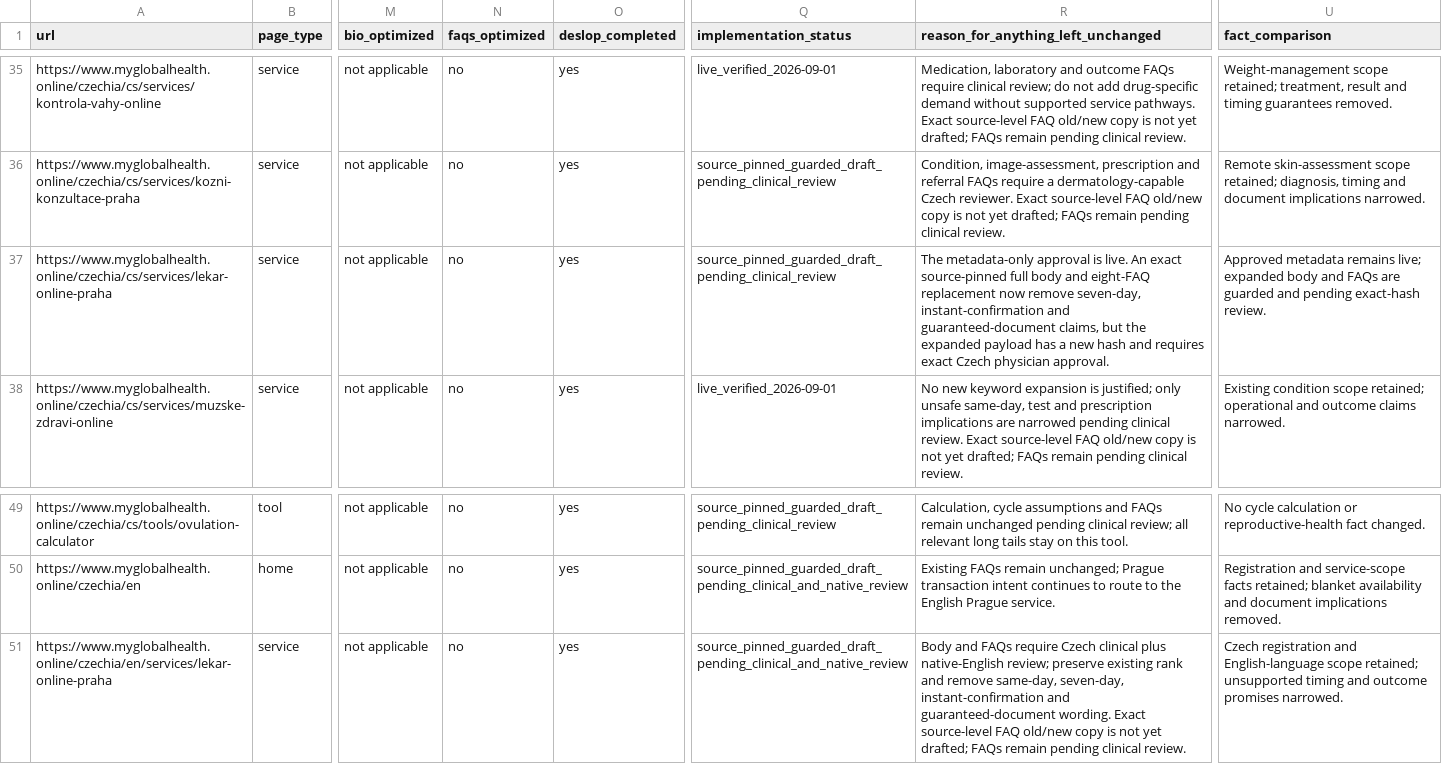
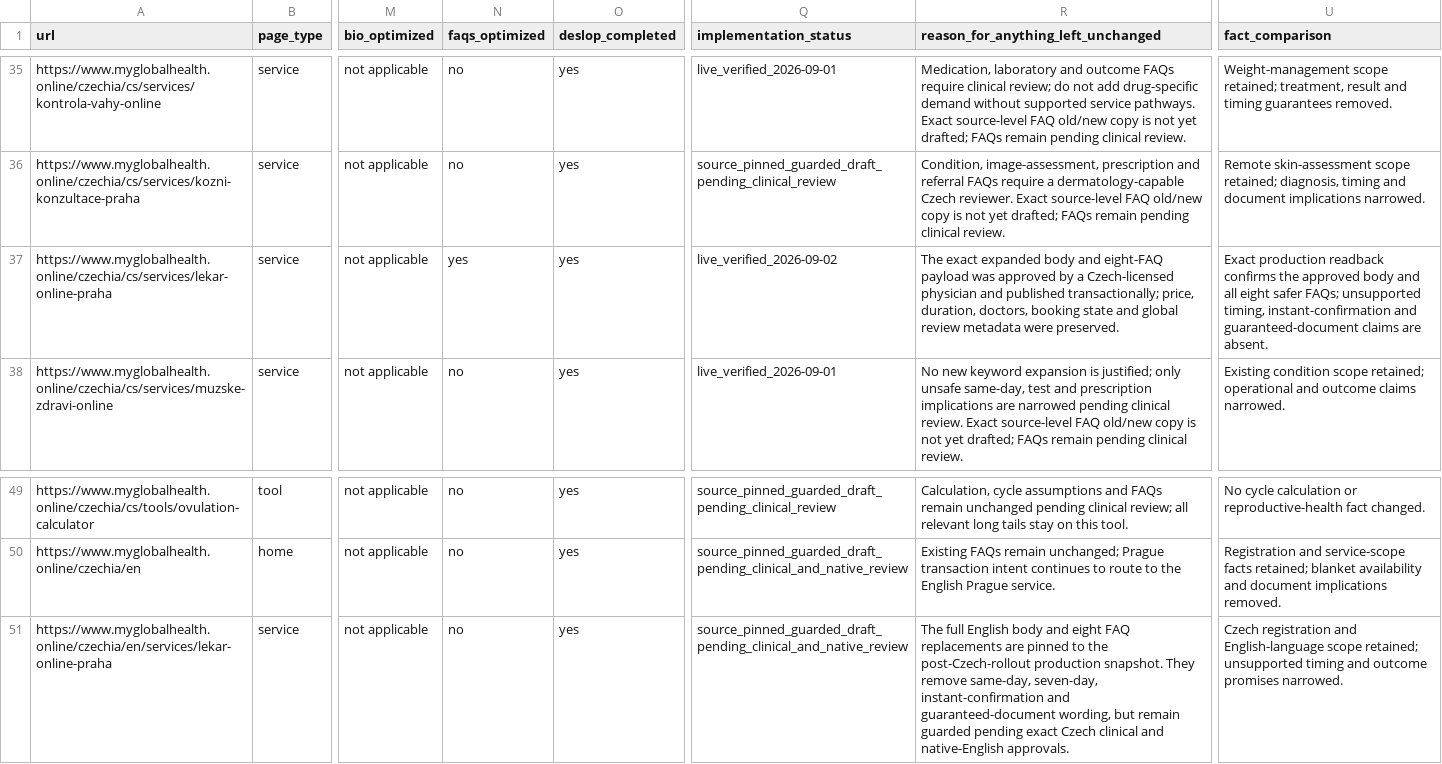
Before and after one commit to myglobalhealthonline/global-health-website, a CSV file: seo/czechia/page-by-page-completion-matrix.csv, drawn as a sheet; only a part is shown, gaps mark what is left out; the diff names each change by its address in the sheet, - before the commit and + after, or states it on an @@ line.

Commit message:
fix(seo): promote approved Czech Prague copy

```diff
--- a/seo/czechia/page-by-page-completion-matrix.csv
+++ b/seo/czechia/page-by-page-completion-matrix.csv
-N37 (faqs_optimized): no
+N37 (faqs_optimized): yes
-Q37 (implementation_status): source_pinned_guarded_draft_pending_clinical_review
+Q37 (implementation_status): live_verified_2026-09-02
-R37: The metadata-only approval is live. An exact source-pinned full body and eight-FAQ replacement now remove seven-day, instant-confirmation and guaranteed-document claims, but the expanded payload has a new hash and requires exact Czech physician approval.
+R37: The exact expanded body and eight-FAQ payload was approved by a Czech-licensed physician and published transactionally; price, duration, doctors, booking state and global review metadata were preserved.
-U37 (fact_comparison): Approved metadata remains live; expanded body and FAQs are guarded and pending exact-hash review.
+U37 (fact_comparison): Exact production readback confirms the approved body and all eight safer FAQs; unsupported timing, instant-confirmation and guaranteed-document claims are absent.
-R51: Body and FAQs require Czech clinical plus native-English review; preserve existing rank and remove same-day, seven-day, instant-confirmation and guaranteed-document wording. Exact source-level FAQ old/new copy is not yet drafted; FAQs remain pending clinical review.
+R51: The full English body and eight FAQ replacements are pinned to the post-Czech-rollout production snapshot. They remove same-day, seven-day, instant-confirmation and guaranteed-document wording, but remain guarded pending exact Czech clinical and native-English approvals.
```
Also changed, not shown: seo/czechia/clinical-review-register.csv, 10 other files.
